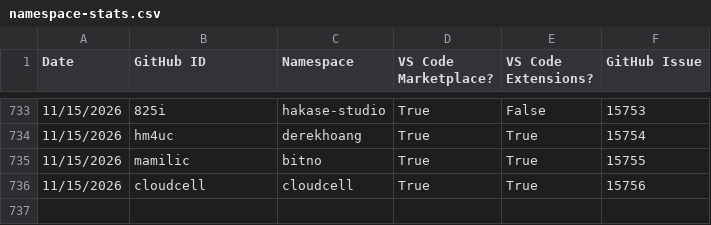
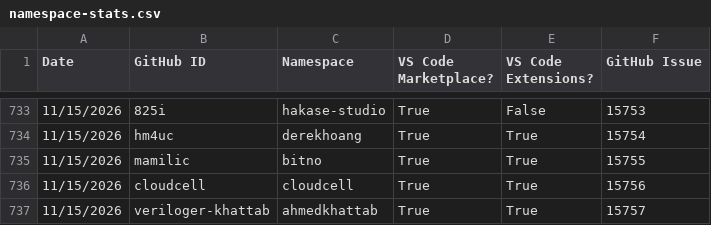
Before and after one commit to EclipseFdn/open-vsx.org, a CSV file: namespace-stats/namespace-stats.csv, drawn as a sheet; only a part is shown, gaps mark what is left out.

```diff
--- a/namespace-stats/namespace-stats.csv
+++ b/namespace-stats/namespace-stats.csv
@@ -736 +736,2 @@ Date, GitHub ID, Namespace, VS Code Marketplace?, VS Code Extensions?, GitHub Is
 11/15/2026,cloudcell,cloudcell,True,True,15756
+11/15/2026,veriloger-khattab,ahmedkhattab,True,True,15757
```
